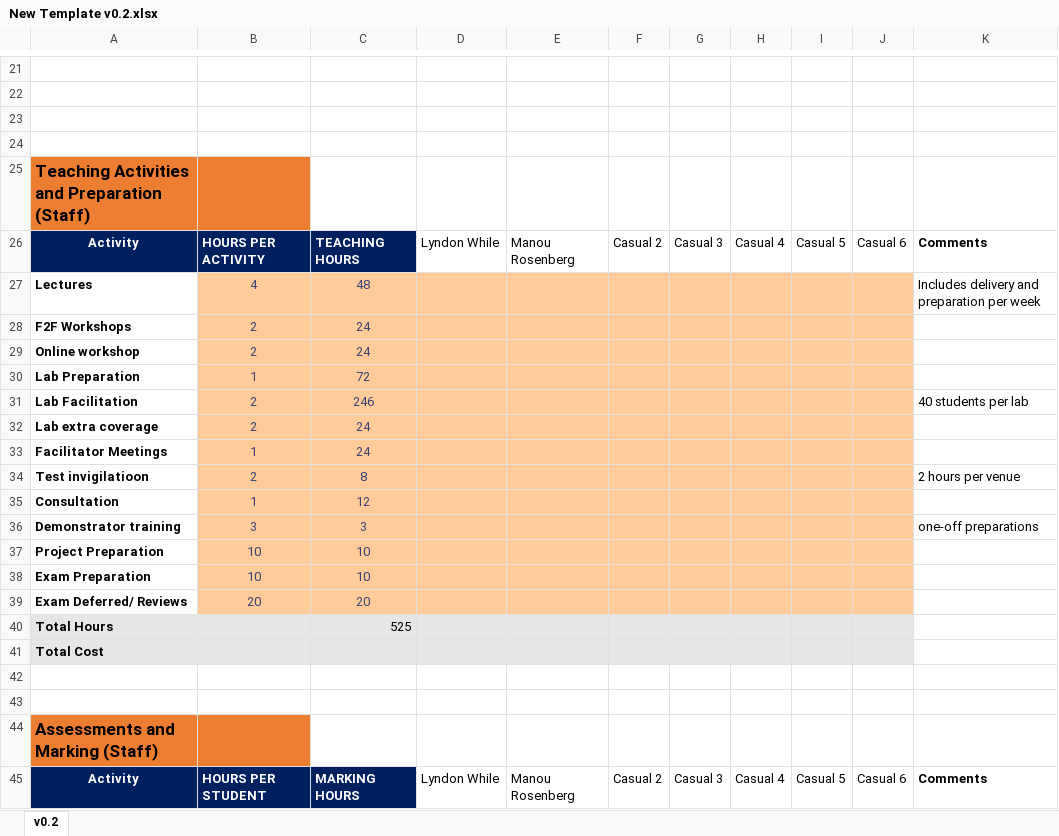
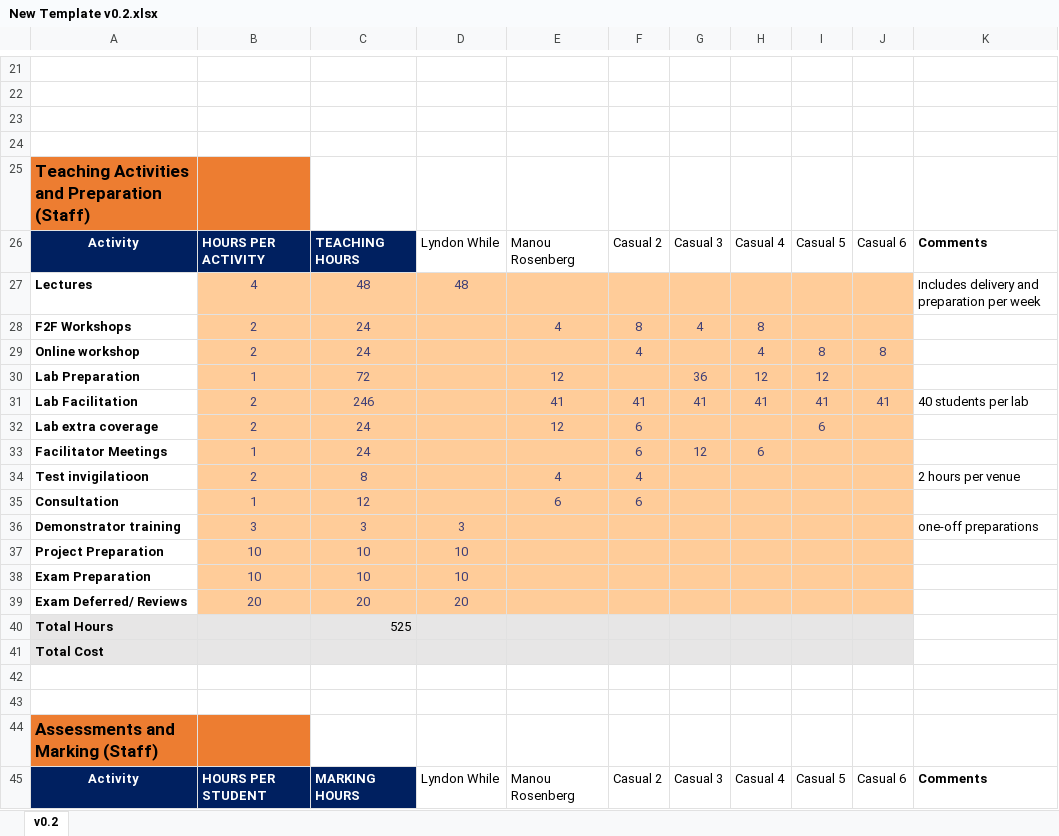
Before and after one commit to WentworthJin/Unit_Budget_Planner, an Excel workbook: Unit_Budget/Python_File/New Template v0.2.xlsx, sheet v0.2, drawn as a sheet; only a part is shown, gaps mark what is left out; values as stored, in another font and other column widths than the file's, no borders; the diff covers the shown part only; the diff names each change by its address in the sheet, - before the commit and + after, or states it on an @@ line.

Commit message:
update insert all function for new template
still working on it. not finished yet

```diff
--- a/Unit_Budget/Python_File/New Template v0.2.xlsx (sheet v0.2)
+++ b/Unit_Budget/Python_File/New Template v0.2.xlsx (sheet v0.2)
-D27: (empty)
+D27: 48
-E28: (empty)
+E28: 4
-F28: (empty)
+F28: 8
-G28: (empty)
+G28: 4
-H28: (empty)
+H28: 8
-F29: (empty)
+F29: 4
-H29: (empty)
+H29: 4
-I29: (empty)
+I29: 8
-J29: (empty)
+J29: 8
-E30: (empty)
+E30: 12
-G30: (empty)
+G30: 36
-H30: (empty)
+H30: 12
-I30: (empty)
+I30: 12
-E31: (empty)
+E31: 41
-F31: (empty)
+F31: 41
-G31: (empty)
+G31: 41
-H31: (empty)
+H31: 41
-I31: (empty)
+I31: 41
-J31: (empty)
+J31: 41
-E32: (empty)
+E32: 12
-F32:F33: (empty)
+F32:F33: 6
-I32: (empty)
+I32: 6
-G33: (empty)
+G33: 12
-H33: (empty)
+H33: 6
-E34: (empty)
+E34: 4
-F34: (empty)
+F34: 4
-E35: (empty)
+E35: 6
-F35: (empty)
+F35: 6
-D36: (empty)
+D36: 3
-D37:D38: (empty)
+D37:D38: 10
-D39: (empty)
+D39: 20
```
Also changed, not shown: 5 edited cells and cell formats elsewhere in this sheet, 2 other files.
